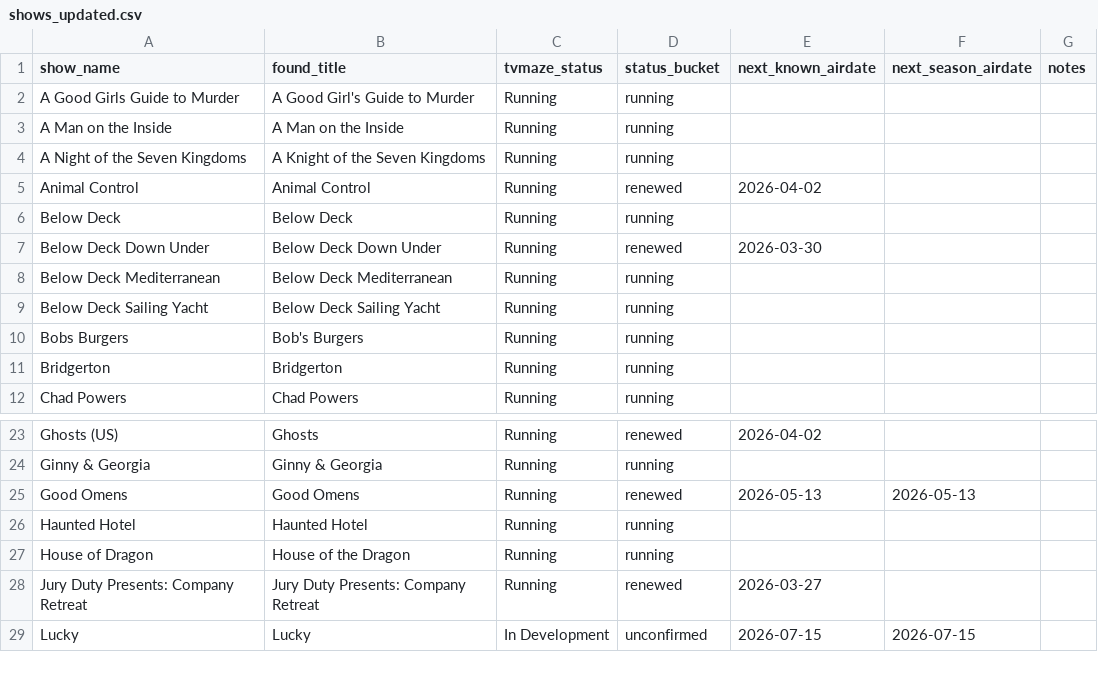
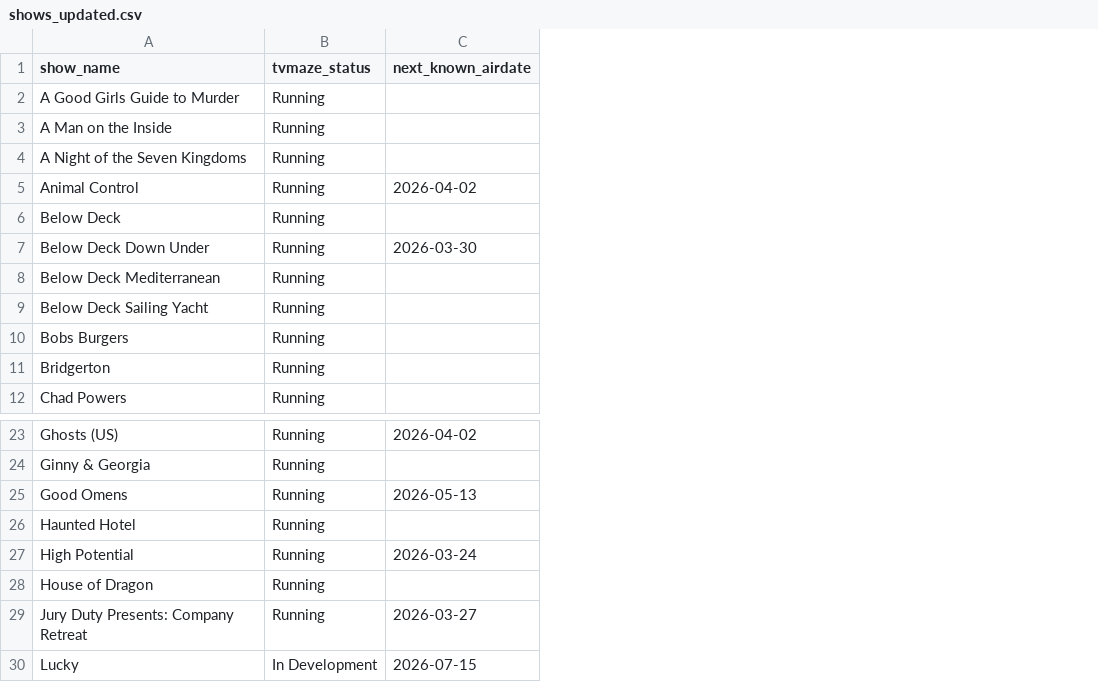
Before and after one commit to SpeedyPete25/Plex-Server, a CSV file: Show-Tracker/shows_updated.csv, drawn as a sheet; only a part is shown, gaps mark what is left out; removed rows and columns are numbered as before the commit, all else as after; the diff names each change by its address in the sheet, - before the commit and + after, or states it on an @@ line.

Commit message:
tested

```diff
--- a/Show-Tracker/shows_updated.csv
+++ b/Show-Tracker/shows_updated.csv
-column B (found_title), rows 2-12: A Good Girl's Guide to Murder | A Man on the Inside | A Knight of the Seven Kingdoms | Animal Control | Below Deck | Below Deck Down Under | Below Deck Mediterranean | Below Deck Sailing Yacht | Bob's Burgers | Bridgerton | Chad Powers; rows 23-29: Ghosts | Ginny & Georgia | Good Omens | Haunted Hotel | House of the Dragon | Jury Duty Presents: Company Retreat | Lucky
-column D (status_bucket), rows 2-12: running | running | running | renewed | running | renewed | running | running | running | running | running; rows 23-29: renewed | running | renewed | running | running | renewed | unconfirmed
-column F (next_season_airdate), rows 25-29: 2026-05-13 |  |  |  | 2026-07-15
-column G (notes), empty
+row 27: High Potential | Running | 2026-03-24
```
